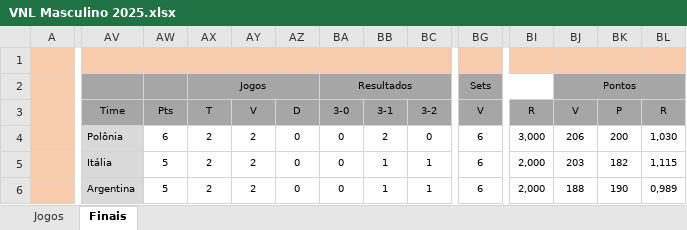
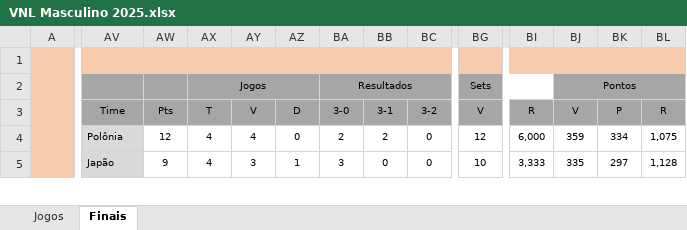
Before and after one commit to maurilyn/volei-planilha-VNL-masculino-2025, an Excel workbook: VNL Masculino 2025.xlsx, sheet Finais, drawn as a sheet; only a part is shown, gaps mark what is left out; values as stored, in another font and other column widths than the file's, no borders; conditional formats not drawn; removed rows and columns are numbered as before the commit, all else as after; rows hold the shown columns only; the diff covers the shown part only; the diff names each change by its address in the sheet, - before the commit and + after, or states it on an @@ line.

```diff
--- a/VNL Masculino 2025.xlsx (sheet Finais)
+++ b/VNL Masculino 2025.xlsx (sheet Finais)
-AW4 (Pts): 6
+AW4 (Pts): 12
-AX4:AX5 (T): 2
+AX4:AX5 (T): 4
-AY4 (V): 2
+AY4 (V): 4
-BA4 (3-0): 0
+BA4 (3-0): 2
-BG4 (V): 6
+BG4 (V): 12
-BI4 (R): 3,000
+BI4 (R): 6,000
-BJ4 (V): 206
+BJ4 (V): 359
-BK4 (P): 200
+BK4 (P): 334
-BL4 (R): 1,030
+BL4 (R): 1,075
-AV5 (Time): Itália
+AV5 (Time): Japão
-AW5 (Pts): 5
+AW5 (Pts): 9
-AY5 (V): 2
+AY5 (V): 3
-AZ5 (D): 0
+AZ5 (D): 1
-BA5 (3-0): 0
+BA5 (3-0): 3
-BB5 (3-1): 1
+BB5 (3-1): 0
-BC5 (3-2): 1
+BC5 (3-2): 0
-BG5 (V): 6
+BG5 (V): 10
-BI5 (R): 2,000
+BI5 (R): 3,333
-BJ5 (V): 203
+BJ5 (V): 335
-BK5 (P): 182
+BK5 (P): 297
-BL5 (R): 1,115
+BL5 (R): 1,128
-row 6:  | Argentina | 5 | 2 | 2 | 0 | 0 | 1 | 1 | 6 | 2,000 | 188 | 190 | 0,989
```
Also changed, not shown: 13 added rows, 12 removed rows and 42 edited cells elsewhere in this sheet, sheet Jogos, formulas that keep their value, hidden cells.
